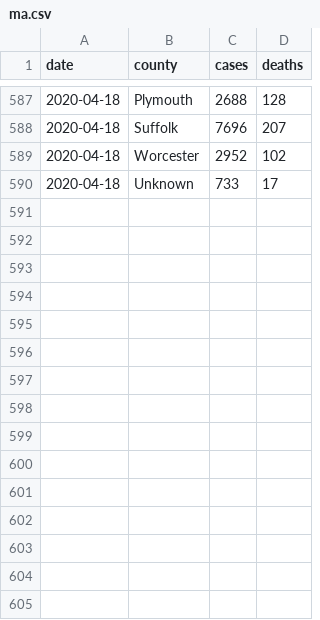
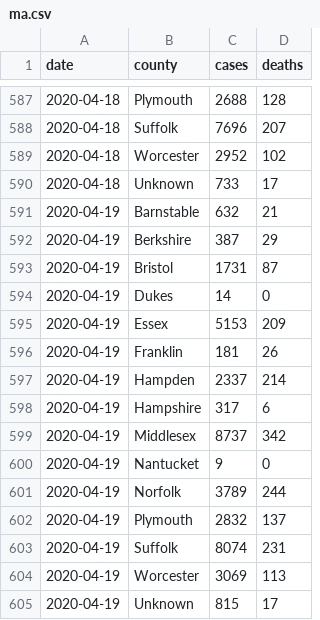
Before and after one commit to russellsamora/covid-ma, a CSV file: src/data/ma.csv, drawn as a sheet; only a part is shown, gaps mark what is left out; the diff names each change by its address in the sheet, - before the commit and + after, or states it on an @@ line.

```diff
--- a/src/data/ma.csv
+++ b/src/data/ma.csv
+row 591: 2020-04-19 | Barnstable | 632 | 21
+row 592: 2020-04-19 | Berkshire | 387 | 29
+row 593: 2020-04-19 | Bristol | 1731 | 87
+row 594: 2020-04-19 | Dukes | 14 | 0
+row 595: 2020-04-19 | Essex | 5153 | 209
+row 596: 2020-04-19 | Franklin | 181 | 26
+row 597: 2020-04-19 | Hampden | 2337 | 214
+row 598: 2020-04-19 | Hampshire | 317 | 6
+row 599: 2020-04-19 | Middlesex | 8737 | 342
+row 600: 2020-04-19 | Nantucket | 9 | 0
+row 601: 2020-04-19 | Norfolk | 3789 | 244
+row 602: 2020-04-19 | Plymouth | 2832 | 137
+row 603: 2020-04-19 | Suffolk | 8074 | 231
+row 604: 2020-04-19 | Worcester | 3069 | 113
+row 605: 2020-04-19 | Unknown | 815 | 17
```
Also changed, not shown: 5 other files.
